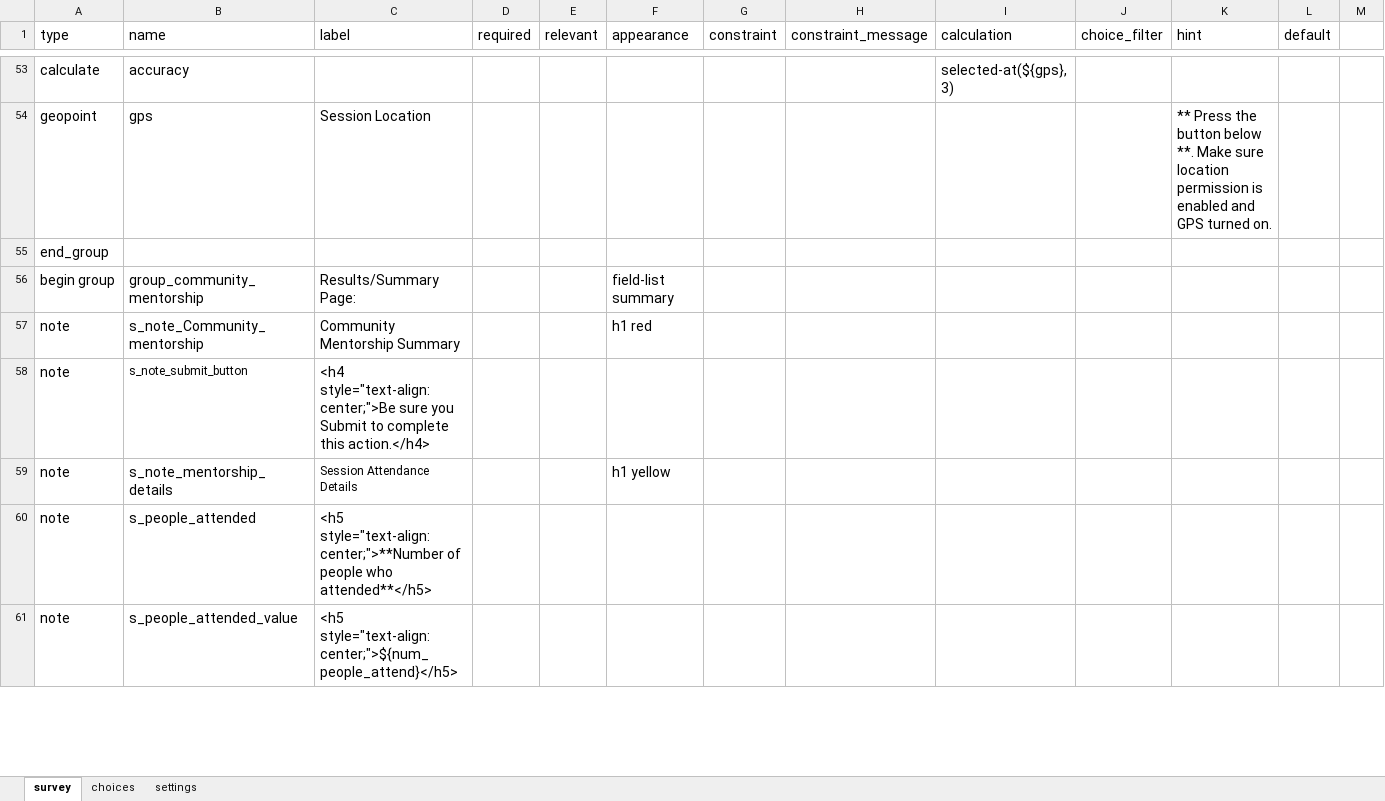
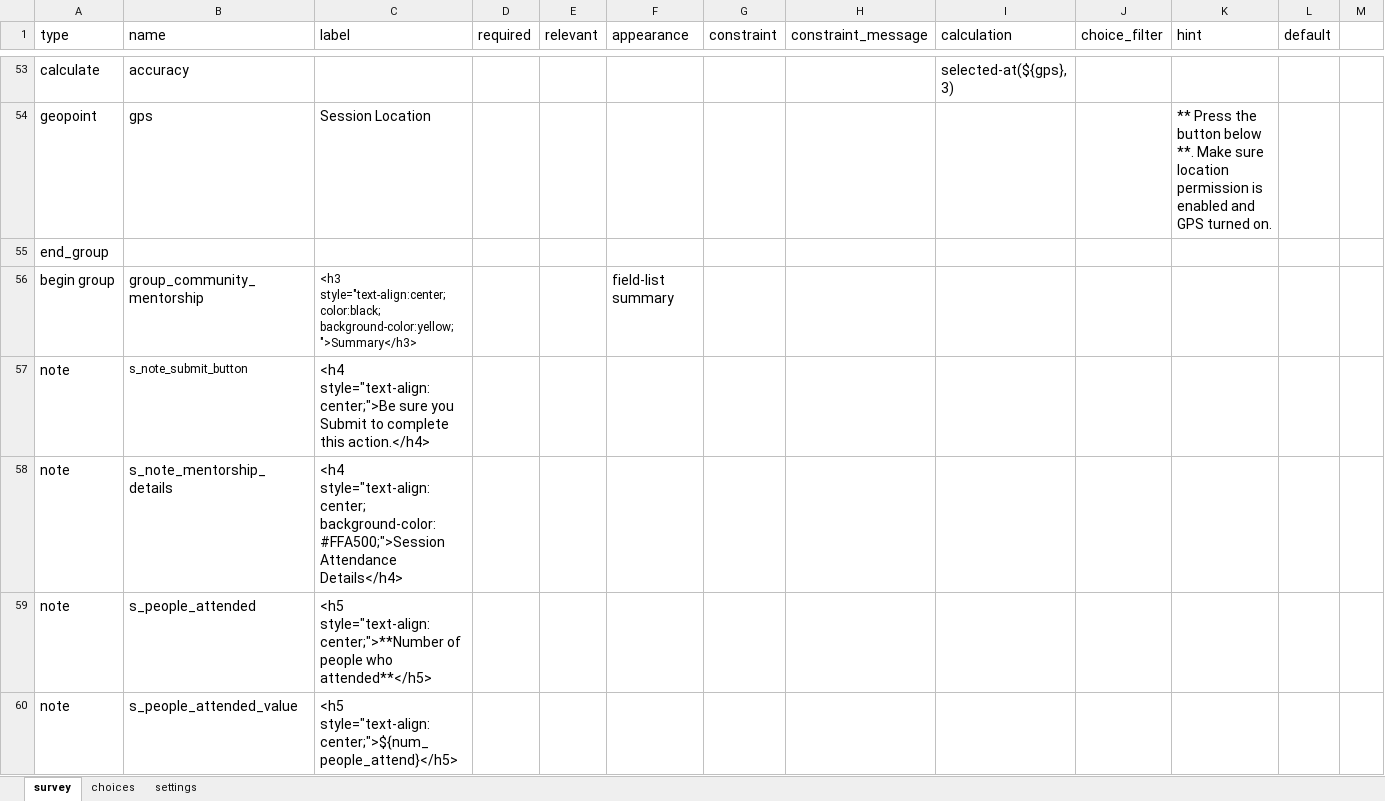
Before and after one commit to medic/cht-accelerator, an Excel workbook: Guild Digital/Example CHT application/forms/app/community_engagement.xlsx, sheet survey, drawn as a sheet; only a part is shown, gaps mark what is left out; values as stored, in another font and other column widths than the file's, no borders; removed rows and columns are numbered as before the commit, all else as after; rows hold the shown columns only; the diff covers the shown part only; the diff names each change by its address in the sheet, - before the commit and + after, or states it on an @@ line.

```diff
--- a/Guild Digital/Example CHT application/forms/app/community_engagement.xlsx (sheet survey)
+++ b/Guild Digital/Example CHT application/forms/app/community_engagement.xlsx (sheet survey)
-C56 (label): Results/Summary Page:
+C56 (label): <h3 style="text-align:center; color:black; background-color:yellow;">Summary</h3>
@@ C56 text size: smaller @@
-row 57: note | s_note_Community_mentorship | Community Mentorship Summary |  |  | h1 red
-C58 (label): Session Attendance Details
+C58 (label): <h4 style="text-align:center; background-color: #FFA500;">Session Attendance Details</h4>
@@ C58 text size: larger @@
-F58 (appearance): h1 yellow
+F58 (appearance): (empty)
```
Also changed, not shown: 7 edited cells elsewhere in this sheet, sheet settings, Guild Digital/Example CHT application/forms/app/device_functionality.xlsx, Guild Digital/Example CHT application/forms/app/rumours_alerts.xlsx, 5 other files.
